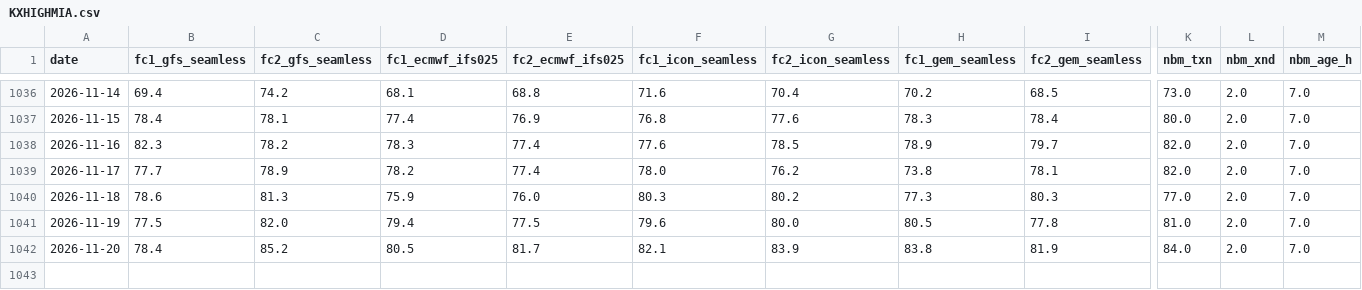
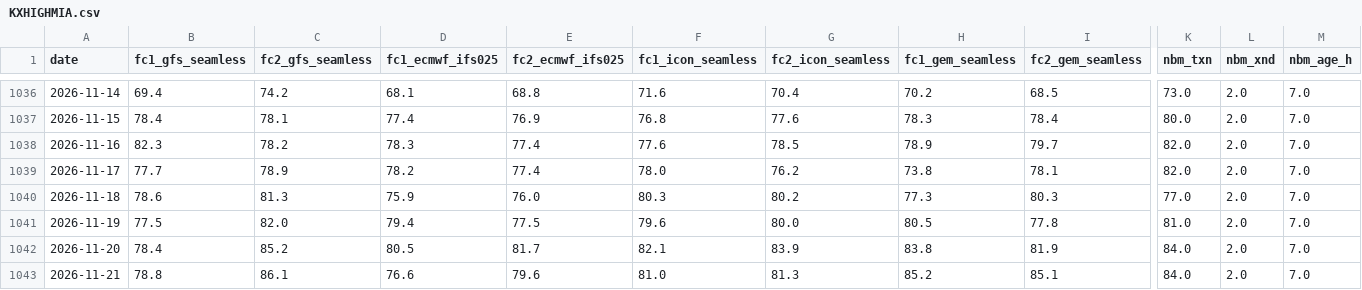
Before and after one commit to lucaslin1-collab/lucaslinweather, a CSV file: data/weather/KXHIGHMIA.csv, drawn as a sheet; only a part is shown, gaps mark what is left out; rows hold the shown columns only; the diff names each change by its address in the sheet, - before the commit and + after, or states it on an @@ line.

```diff
--- a/data/weather/KXHIGHMIA.csv
+++ b/data/weather/KXHIGHMIA.csv
+row 1043: 2026-11-21 | 78.8 | 86.1 | 76.6 | 79.6 | 81.0 | 81.3 | 85.2 | 85.1 | 84.0 | 2.0 | 7.0
```
Also changed, not shown: data/weather/KXHIGHAUS.csv, data/weather/KXHIGHCHI.csv, 18 other files.
